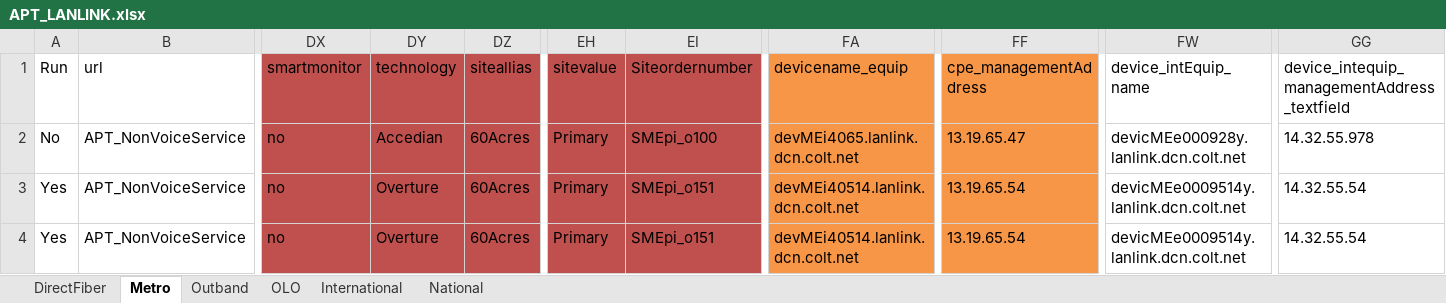
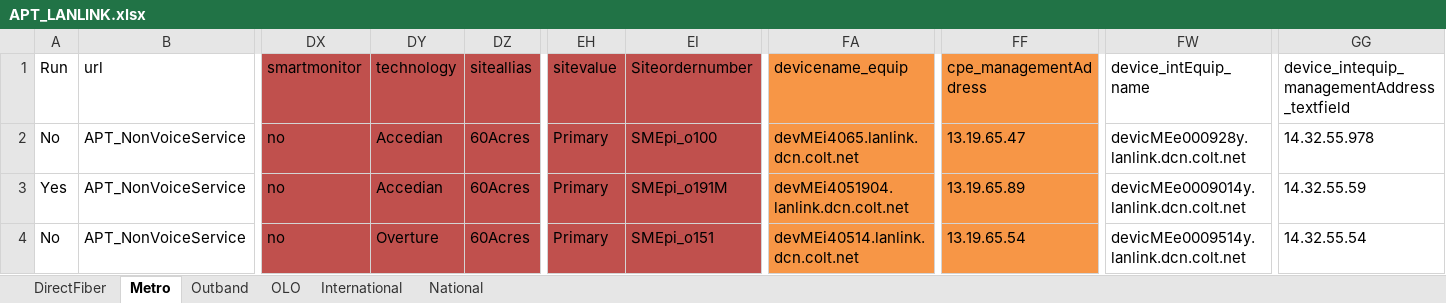
Before and after one commit to APT-Automation/APT, an Excel workbook: APTAutomationProject/src/com/colt/qa/datalibrary/APT_LANLINK.xlsx, sheet Metro, drawn as a sheet; only a part is shown, gaps mark what is left out; values as stored, in another font and other column widths than the file's, no borders; 1 other sheet too large or unreadable and not compared; the diff names each change by its address in the sheet, - before the commit and + after, or states it on an @@ line.

```diff
--- a/APTAutomationProject/src/com/colt/qa/datalibrary/APT_LANLINK.xlsx (sheet Metro)
+++ b/APTAutomationProject/src/com/colt/qa/datalibrary/APT_LANLINK.xlsx (sheet Metro)
-DY3 (technology): Overture
+DY3 (technology): Accedian
-EI3 (Siteordernumber): SMEpi_o151
+EI3 (Siteordernumber): SMEpi_o191M
-FA3 (devicename_equip): devMEi40514.lanlink.dcn.colt.net
+FA3 (devicename_equip): devMEi4051904.lanlink.dcn.colt.net
-FF3 (cpe_managementAddress): 13.19.65.54
+FF3 (cpe_managementAddress): 13.19.65.89
-FW3 (device_intEquip_name): devicMEe0009514y.lanlink.dcn.colt.net
+FW3 (device_intEquip_name): devicMEe0009014y.lanlink.dcn.colt.net
-GG3: 14.32.55.54
+GG3: 14.32.55.59
-A4 (Run): Yes
+A4 (Run): No
```
Also changed, not shown: sheet International, sheet DirectFiber, sheet National, sheet OLO, APTAutomationProject/src/com/colt/qa/datalibrary/APT_MCN_CreateAccessCoreDevice_TestData.xlsx, APTAutomationProject/src/com/colt/qa/datalibrary/APT_wholeSaleData.xlsx, 36 other files.
